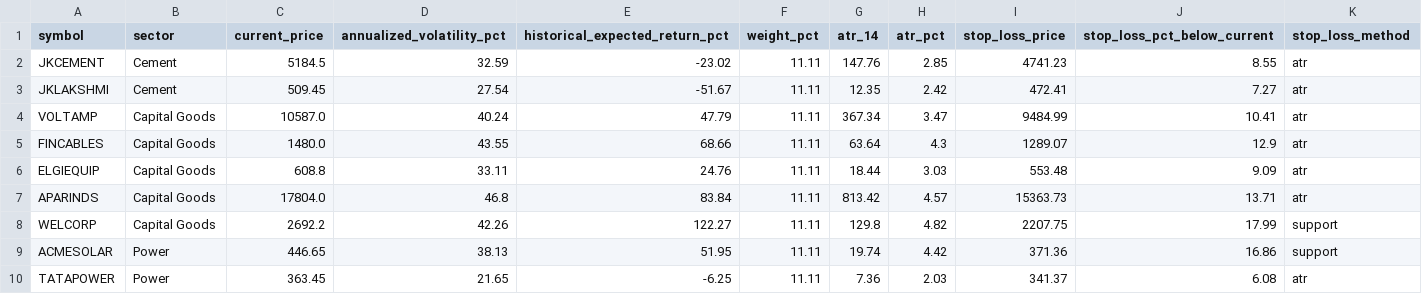
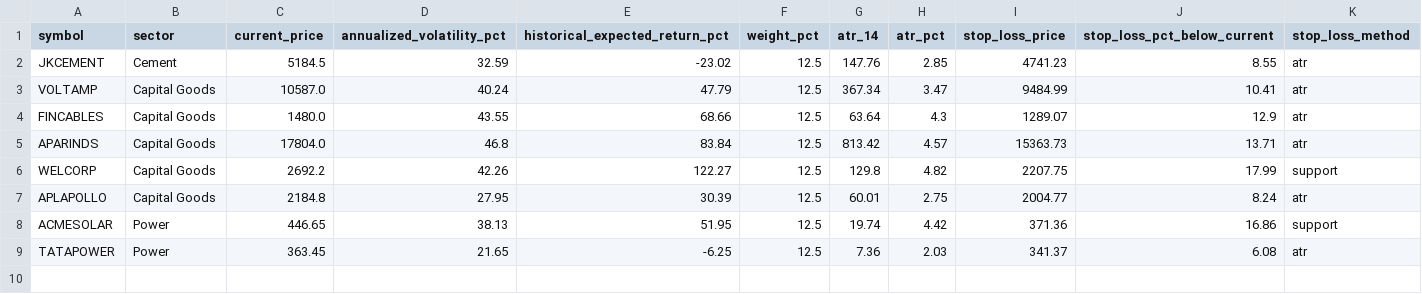
Before and after one commit to shambo1597-afk/capex-infra-portfolio, a CSV file: output/portfolio_risk_summary.csv, drawn as a sheet.

```diff
--- a/output/portfolio_risk_summary.csv
+++ b/output/portfolio_risk_summary.csv
@@ -1,10 +1,9 @@
 symbol,sector,current_price,annualized_volatility_pct,historical_expected_return_pct,weight_pct,atr_14,atr_pct,stop_loss_price,stop_loss_pct_below_current,stop_loss_method
-JKCEMENT,Cement,5184.5,32.59,-23.02,11.11,147.76,2.85,4741.23,8.55,atr
-JKLAKSHMI,Cement,509.45,27.54,-51.67,11.11,12.35,2.42,472.41,7.27,atr
-VOLTAMP,Capital Goods,10587.0,40.24,47.79,11.11,367.34,3.47,9484.99,10.41,atr
-FINCABLES,Capital Goods,1480.0,43.55,68.66,11.11,63.64,4.3,1289.07,12.9,atr
-ELGIEQUIP,Capital Goods,608.8,33.11,24.76,11.11,18.44,3.03,553.48,9.09,atr
-APARINDS,Capital Goods,17804.0,46.8,83.84,11.11,813.42,4.57,15363.73,13.71,atr
-WELCORP,Capital Goods,2692.2,42.26,122.27,11.11,129.8,4.82,2207.75,17.99,support
-ACMESOLAR,Power,446.65,38.13,51.95,11.11,19.74,4.42,371.36,16.86,support
-TATAPOWER,Power,363.45,21.65,-6.25,11.11,7.36,2.03,341.37,6.08,atr
+JKCEMENT,Cement,5184.5,32.59,-23.02,12.5,147.76,2.85,4741.23,8.55,atr
+VOLTAMP,Capital Goods,10587.0,40.24,47.79,12.5,367.34,3.47,9484.99,10.41,atr
+FINCABLES,Capital Goods,1480.0,43.55,68.66,12.5,63.64,4.3,1289.07,12.9,atr
+APARINDS,Capital Goods,17804.0,46.8,83.84,12.5,813.42,4.57,15363.73,13.71,atr
+WELCORP,Capital Goods,2692.2,42.26,122.27,12.5,129.8,4.82,2207.75,17.99,support
+APLAPOLLO,Capital Goods,2184.8,27.95,30.39,12.5,60.01,2.75,2004.77,8.24,atr
+ACMESOLAR,Power,446.65,38.13,51.95,12.5,19.74,4.42,371.36,16.86,support
+TATAPOWER,Power,363.45,21.65,-6.25,12.5,7.36,2.03,341.37,6.08,atr
```
Also changed, not shown: output/locked_portfolio_runup_catalyst_check.csv, output/tenth_candidate_sweep.csv, 11 other files.
